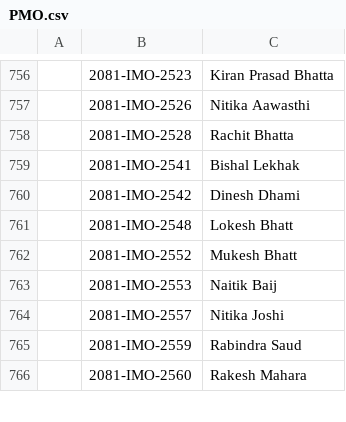
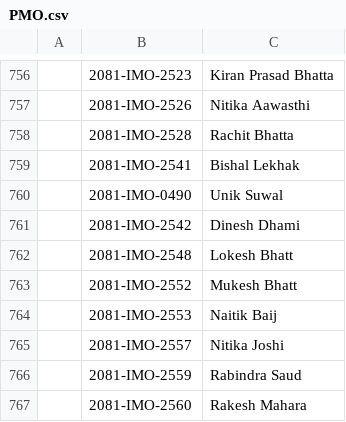
Before and after one commit to adhikariprajitraj/streamlit_app_for_MAN, a CSV file: 2025 result/csv_files/PMO.csv, drawn as a sheet; only a part is shown, gaps mark what is left out; the diff names each change by its address in the sheet, - before the commit and + after, or states it on an @@ line.

```diff
--- a/2025 result/csv_files/PMO.csv
+++ b/2025 result/csv_files/PMO.csv
+row 760:  | 2081-IMO-0490 | Unik Suwal
```
Also changed, not shown: 2025 result/csv_files/PTST.csv, 1 other file.
